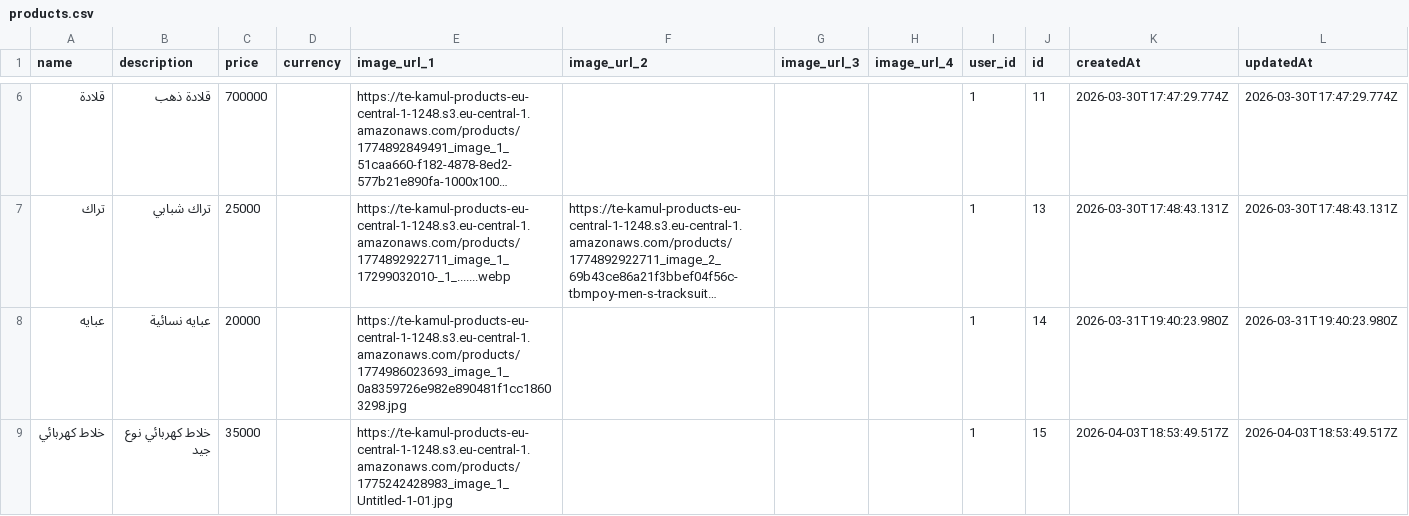
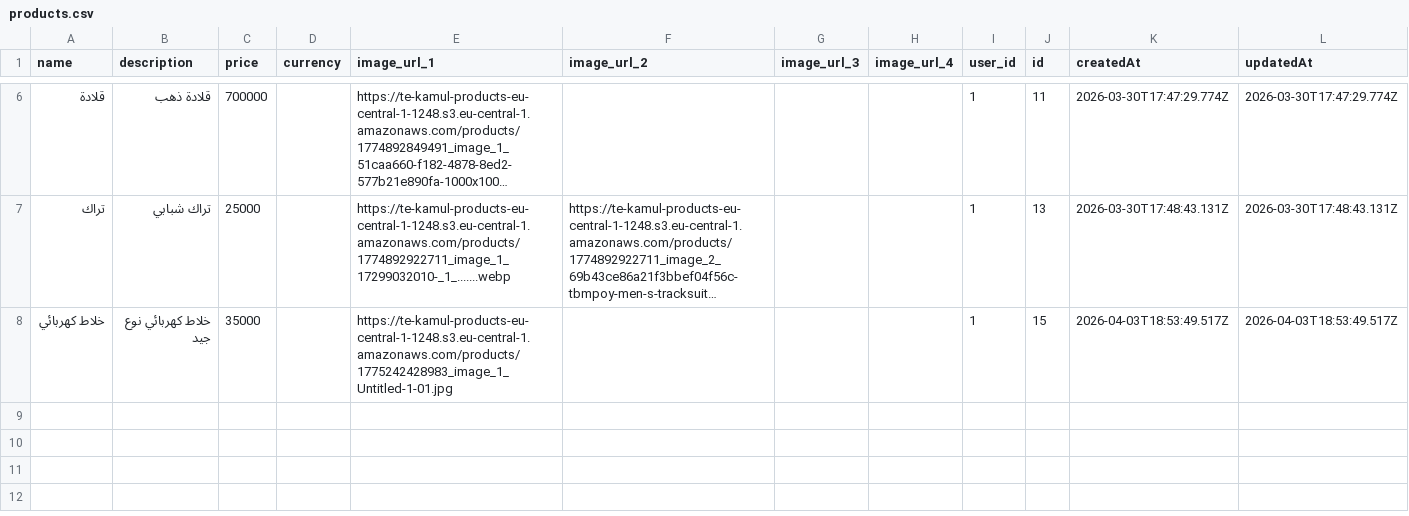
Before and after one commit to ghassan8080/n8nchatbotwf, a CSV file: datatables/products.csv, drawn as a sheet; only a part is shown, gaps mark what is left out; long unchanged cells end in …; the diff names each change by its address in the sheet, - before the commit and + after, or states it on an @@ line.

Commit message:
🔄 Auto-backup products.csv 2026-04-21

```diff
--- a/datatables/products.csv
+++ b/datatables/products.csv
-row 8: عبايه | عبايه نسائية | 20000 |  | https://te-kamul-products-eu-central-1-1248.s3.eu-central-1.amazonaws.com/products/1774986023693_image_1_0a8359726e982e890481f1cc18603298.jpg |  |  |  | 1 | 14 | 2026-03-31T19:40:23.980Z | 2026-03-31T19:40:23.980Z
```
